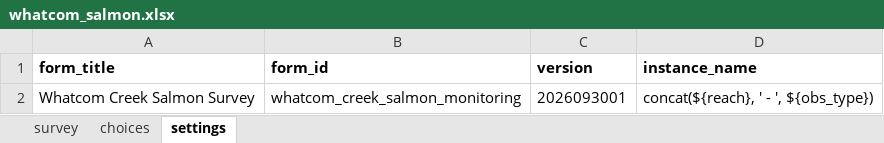
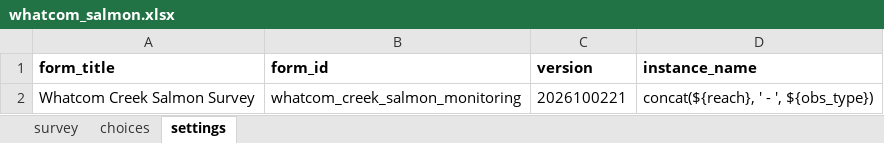
Before and after one commit to MegaDeadCowboy/whatcom-creek-salmon-monitoring, an Excel workbook: form/whatcom_salmon.xlsx, sheet settings, drawn as a sheet; values as stored, in another font and other column widths than the file's, no borders; the diff names each change by its address in the sheet, - before the commit and + after, or states it on an @@ line.

```diff
--- a/form/whatcom_salmon.xlsx (sheet settings)
+++ b/form/whatcom_salmon.xlsx (sheet settings)
-C2 (version): 2026093001
+C2 (version): 2026100221
```
Also changed, not shown: sheet choices, sheet survey.
